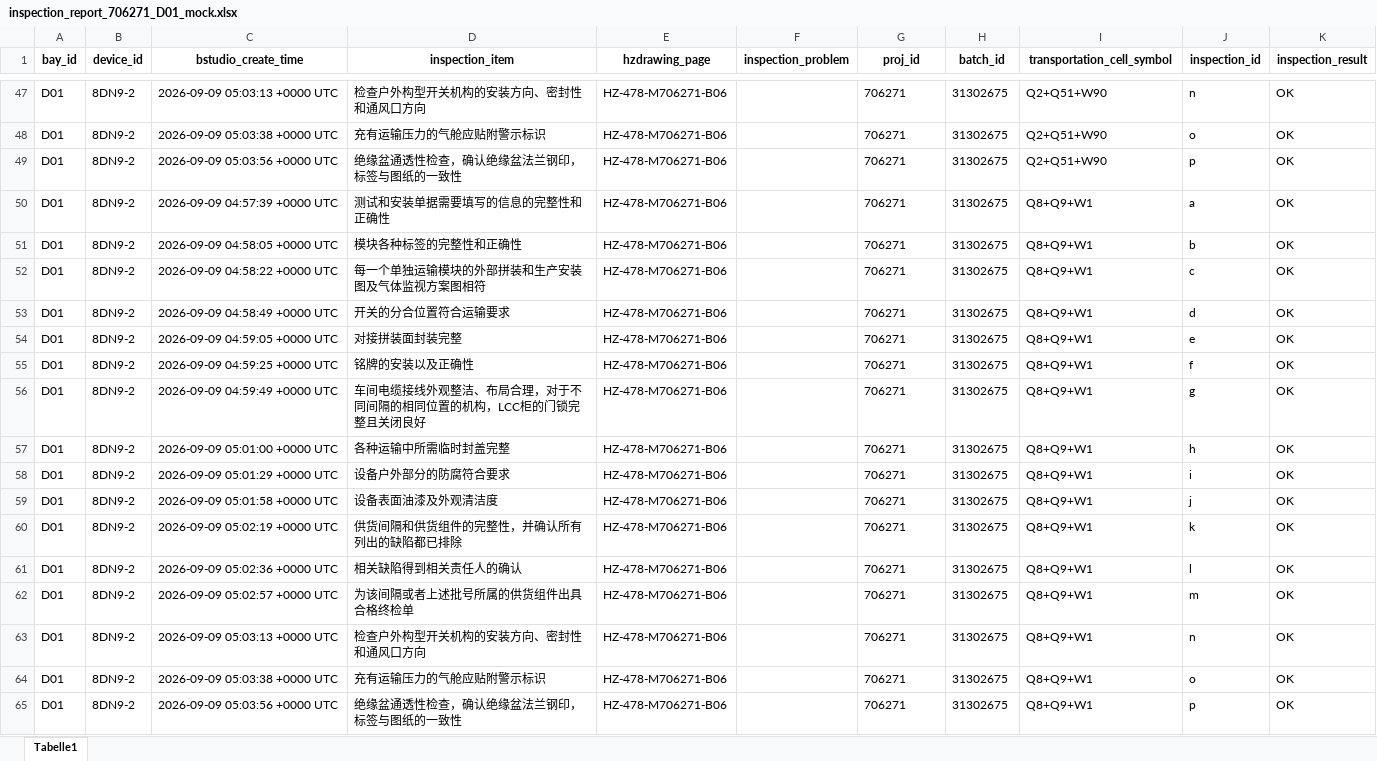
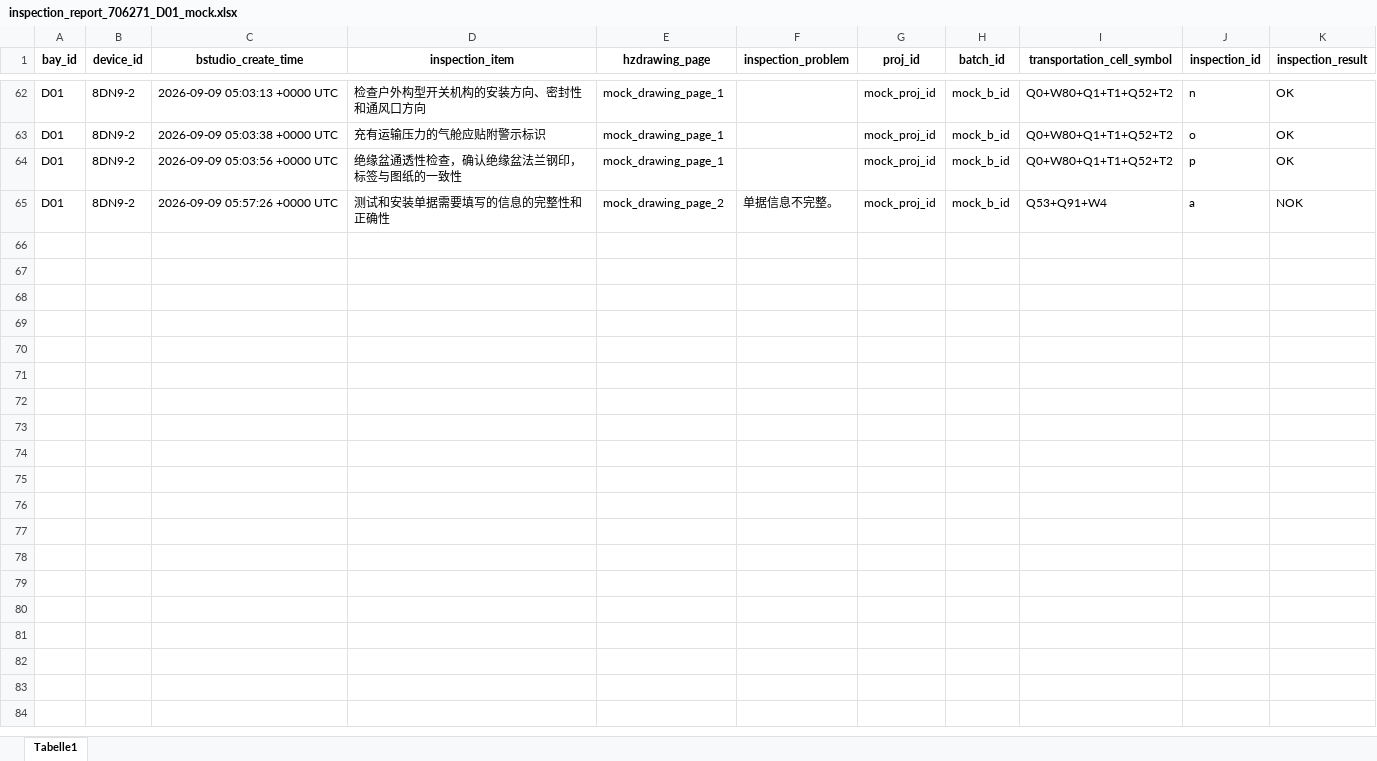
Before and after one commit to YiminHu26/fcr_ai_glasses, an Excel workbook: fcr-generator/inspection_report_706271_D01_mock.xlsx, sheet Tabelle1, drawn as a sheet; only a part is shown, gaps mark what is left out; values as stored, in another font and other column widths than the file's, no borders; removed rows and columns are numbered as before the commit, all else as after; the diff covers the shown part only; the diff names each change by its address in the sheet, - before the commit and + after, or states it on an @@ line.

```diff
--- a/fcr-generator/inspection_report_706271_D01_mock.xlsx (sheet Tabelle1)
+++ b/fcr-generator/inspection_report_706271_D01_mock.xlsx (sheet Tabelle1)
-E62:E64 (hzdrawing_page): HZ-478-M706271-B06
+E62:E64 (hzdrawing_page): mock_drawing_page_1
-G62:G65 (proj_id): 706271
+G62:G65 (proj_id): mock_proj_id
-H62:H65 (batch_id): 31302675
+H62:H65 (batch_id): mock_b_id
-I62:I64 (transportation_cell_symbol): Q2+Q51+W90
+I62:I64 (transportation_cell_symbol): Q0+W80+Q1+T1+Q52+T2
-C65 (bstudio_create_time): 2026-09-09 04:57:39 +0000 UTC
+C65 (bstudio_create_time): 2026-09-09 05:57:26 +0000 UTC
-E65 (hzdrawing_page): HZ-478-M706271-B06
+E65 (hzdrawing_page): mock_drawing_page_2
-F65 (inspection_problem): (empty)
+F65 (inspection_problem): 单据信息不完整。
-I65 (transportation_cell_symbol): Q8+Q9+W1
+I65 (transportation_cell_symbol): Q53+Q91+W4
-K65 (inspection_result): OK
+K65 (inspection_result): NOK
-row 51: D01 | 8DN9-2 | 2026-09-09 04:58:05 +0000 UTC | 模块各种标签的完整性和正确性 | HZ-478-M706271-B06 |  | 706271 | 31302675 | Q8+Q9+W1 | b | OK
-row 52: D01 | 8DN9-2 | 2026-09-09 04:58:22 +0000 UTC | 每一个单独运输模块的外部拼装和生产安装图及气体监视方案图相符 | HZ-478-M706271-B06 |  | 706271 | 31302675 | Q8+Q9+W1 | c | OK
-row 53: D01 | 8DN9-2 | 2026-09-09 04:58:49 +0000 UTC | 开关的分合位置符合运输要求 | HZ-478-M706271-B06 |  | 706271 | 31302675 | Q8+Q9+W1 | d | OK
-row 54: D01 | 8DN9-2 | 2026-09-09 04:59:05 +0000 UTC | 对接拼装面封装完整 | HZ-478-M706271-B06 |  | 706271 | 31302675 | Q8+Q9+W1 | e | OK
-row 55: D01 | 8DN9-2 | 2026-09-09 04:59:25 +0000 UTC | 铭牌的安装以及正确性 | HZ-478-M706271-B06 |  | 706271 | 31302675 | Q8+Q9+W1 | f | OK
-row 56: D01 | 8DN9-2 | 2026-09-09 04:59:49 +0000 UTC | 车间电缆接线外观整洁、布局合理，对于不同间隔的相同位置的机构，LCC柜的门锁完整且关闭良好 | HZ-478-M706271-B06 |  | 706271 | 31302675 | Q8+Q9+W1 | g | OK
-row 57: D01 | 8DN9-2 | 2026-09-09 05:01:00 +0000 UTC | 各种运输中所需临时封盖完整 | HZ-478-M706271-B06 |  | 706271 | 31302675 | Q8+Q9+W1 | h | OK
-row 58: D01 | 8DN9-2 | 2026-09-09 05:01:29 +0000 UTC | 设备户外部分的防腐符合要求 | HZ-478-M706271-B06 |  | 706271 | 31302675 | Q8+Q9+W1 | i | OK
-row 59: D01 | 8DN9-2 | 2026-09-09 05:01:58 +0000 UTC | 设备表面油漆及外观清洁度 | HZ-478-M706271-B06 |  | 706271 | 31302675 | Q8+Q9+W1 | j | OK
-row 60: D01 | 8DN9-2 | 2026-09-09 05:02:19 +0000 UTC | 供货间隔和供货组件的完整性，并确认所有列出的缺陷都已排除 | HZ-478-M706271-B06 |  | 706271 | 31302675 | Q8+Q9+W1 | k | OK
-row 61: D01 | 8DN9-2 | 2026-09-09 05:02:36 +0000 UTC | 相关缺陷得到相关责任人的确认 | HZ-478-M706271-B06 |  | 706271 | 31302675 | Q8+Q9+W1 | l | OK
-row 62: D01 | 8DN9-2 | 2026-09-09 05:02:57 +0000 UTC | 为该间隔或者上述批号所属的供货组件出具合格终检单 | HZ-478-M706271-B06 |  | 706271 | 31302675 | Q8+Q9+W1 | m | OK
-row 63: D01 | 8DN9-2 | 2026-09-09 05:03:13 +0000 UTC | 检查户外构型开关机构的安装方向、密封性和通风口方向 | HZ-478-M706271-B06 |  | 706271 | 31302675 | Q8+Q9+W1 | n | OK
-row 64: D01 | 8DN9-2 | 2026-09-09 05:03:38 +0000 UTC | 充有运输压力的气舱应贴附警示标识 | HZ-478-M706271-B06 |  | 706271 | 31302675 | Q8+Q9+W1 | o | OK
-row 65: D01 | 8DN9-2 | 2026-09-09 05:03:56 +0000 UTC | 绝缘盆通透性检查，确认绝缘盆法兰钢印，标签与图纸的一致性 | HZ-478-M706271-B06 |  | 706271 | 31302675 | Q8+Q9+W1 | p | OK
```
Also changed, not shown: 15 added rows and 188 edited cells elsewhere in this sheet, fcr-generator/fcr_template.xlsx, 14 other files.
